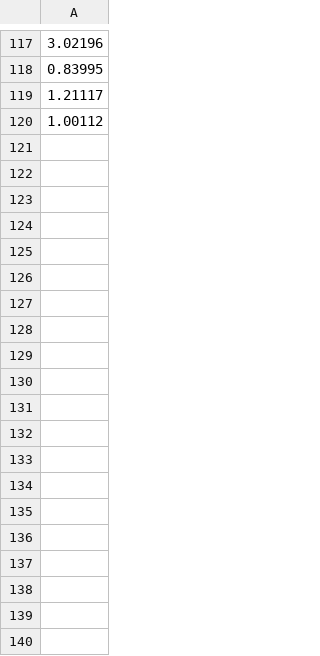
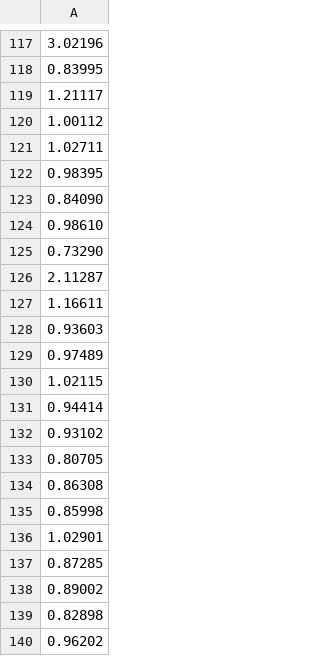
Before and after one commit to CS6381-Ed-Varun/Assignment-1, a CSV file: results/latency_MSFT.csv, drawn as a sheet; only a part is shown, gaps mark what is left out; the diff covers the shown part only.

```diff
--- a/results/latency_MSFT.csv
+++ b/results/latency_MSFT.csv
@@ -120 +120,21 @@
 1.00112
+1.02711
+0.98395
+0.84090
+0.98610
+0.73290
+2.11287
+1.16611
+0.93603
+0.97489
+1.02115
+0.94414
+0.93102
+0.80705
+0.86308
+0.85998
+1.02901
+0.87285
+0.89002
+0.82898
+0.96202
```
Also changed, not shown: 150 added rows elsewhere in this file, 2 other files.
